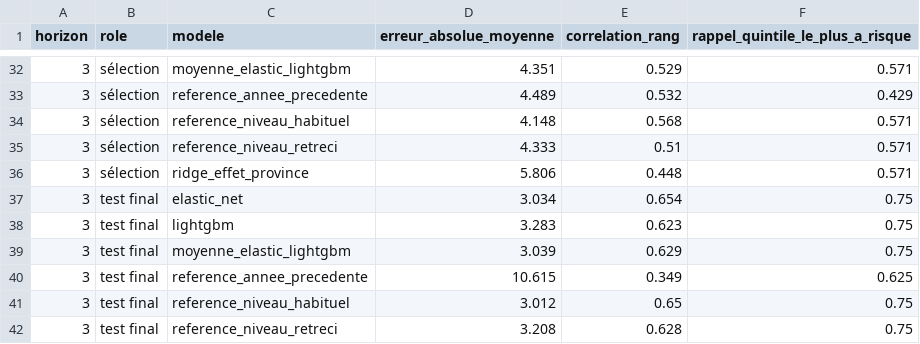
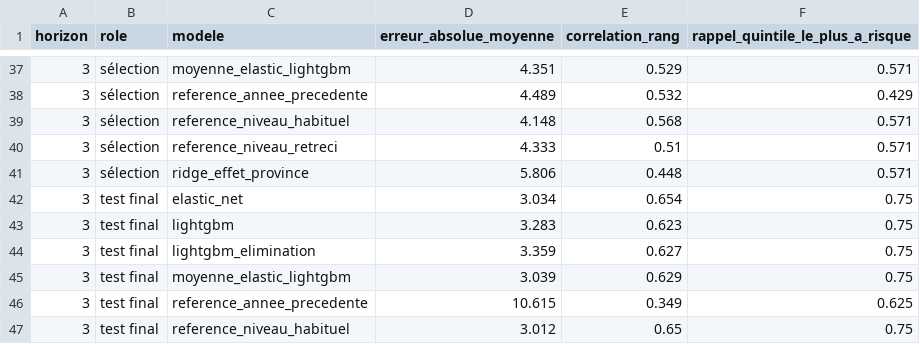
Before and after one commit to datachallenge-edu-bf/sentinelle-scolaire-defi1, a CSV file: data/04_analyse/modelisation/synthese_modeles_ensemble.csv, drawn as a sheet; only a part is shown, gaps mark what is left out; the shorter side is filled out with more unchanged rows; the diff covers the shown part only.

```diff
--- a/data/04_analyse/modelisation/synthese_modeles_ensemble.csv
+++ b/data/04_analyse/modelisation/synthese_modeles_ensemble.csv
@@ -38,2 +43,3 @@
 3;test final;lightgbm;3.283;0.623;0.75
+3;test final;lightgbm_elimination;3.359;0.627;0.75
 3;test final;moyenne_elastic_lightgbm;3.039;0.629;0.75
```
Also changed, not shown: 5 added rows elsewhere in this file, data/04_analyse/modelisation/evaluation_plis_ensemble.csv, data/04_analyse/modelisation/evaluation_plis_sexe.csv, 14 other files.
